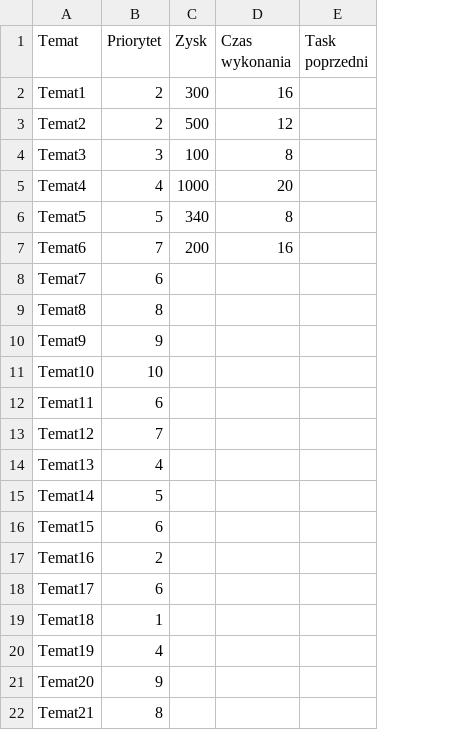
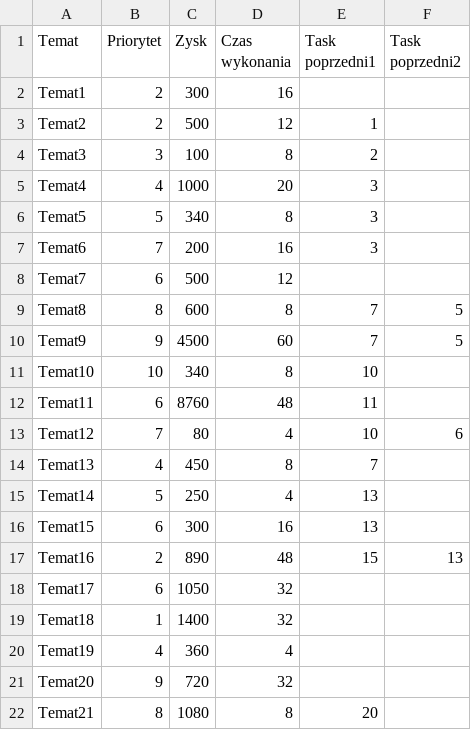
Before and after one commit to adgon92/optimalization-project, a CSV file: data/data.csv, drawn as a sheet; only a part is shown; removed rows and columns are numbered as before the commit, all else as after; the diff covers the shown part only; the diff names each change by its address in the sheet, - before the commit and + after, or states it on an @@ line.

```diff
--- a/data/data.csv
+++ b/data/data.csv
-column E (Task poprzedni), empty
+column E (Task poprzedni1), rows 3-22: 1 | 2 | 3 | 3 | 3 |  | 7 | 7 | 10 | 11 | 10 | 7 | 13 | 13 | 15 |  |  |  |  | 20
+column F (Task poprzedni2), rows 9-17: 5 | 5 |  |  | 6 |  |  |  | 13
-C8 (Zysk): (empty)
+C8 (Zysk): 500
-D8 (Czas wykonania): (empty)
+D8 (Czas wykonania): 12
-C9 (Zysk): (empty)
+C9 (Zysk): 600
-D9 (Czas wykonania): (empty)
+D9 (Czas wykonania): 8
-C10 (Zysk): (empty)
+C10 (Zysk): 4500
-D10 (Czas wykonania): (empty)
+D10 (Czas wykonania): 60
-C11 (Zysk): (empty)
+C11 (Zysk): 340
-D11 (Czas wykonania): (empty)
+D11 (Czas wykonania): 8
-C12 (Zysk): (empty)
+C12 (Zysk): 8760
-D12 (Czas wykonania): (empty)
+D12 (Czas wykonania): 48
-C13 (Zysk): (empty)
+C13 (Zysk): 80
-D13 (Czas wykonania): (empty)
+D13 (Czas wykonania): 4
-C14 (Zysk): (empty)
+C14 (Zysk): 450
-D14 (Czas wykonania): (empty)
+D14 (Czas wykonania): 8
-C15 (Zysk): (empty)
+C15 (Zysk): 250
-D15 (Czas wykonania): (empty)
+D15 (Czas wykonania): 4
-C16 (Zysk): (empty)
+C16 (Zysk): 300
-D16 (Czas wykonania): (empty)
+D16 (Czas wykonania): 16
-C17 (Zysk): (empty)
+C17 (Zysk): 890
-D17 (Czas wykonania): (empty)
+D17 (Czas wykonania): 48
-C18 (Zysk): (empty)
+C18 (Zysk): 1050
-D18:D19 (Czas wykonania): (empty)
+D18:D19 (Czas wykonania): 32
-C19 (Zysk): (empty)
+C19 (Zysk): 1400
-C20 (Zysk): (empty)
+C20 (Zysk): 360
-D20 (Czas wykonania): (empty)
+D20 (Czas wykonania): 4
-C21 (Zysk): (empty)
+C21 (Zysk): 720
-D21 (Czas wykonania): (empty)
+D21 (Czas wykonania): 32
-C22 (Zysk): (empty)
+C22 (Zysk): 1080
-D22 (Czas wykonania): (empty)
+D22 (Czas wykonania): 8
```
Also changed, not shown: 58 edited cells elsewhere in this file, 1 other file.
